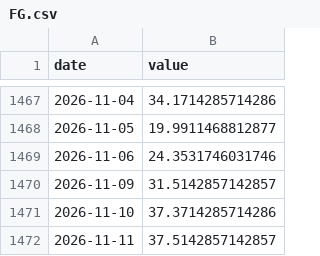
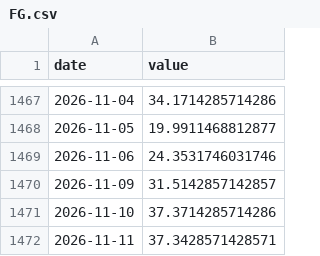
Before and after one commit to CL272/strategist-dashboard, a CSV file: archive/FG.csv, drawn as a sheet; only a part is shown, gaps mark what is left out.

```diff
--- a/archive/FG.csv
+++ b/archive/FG.csv
@@ -1471,2 +1471,2 @@ date,value
 2026-11-10,37.3714285714286
-2026-11-11,37.5142857142857
+2026-11-11,37.3428571428571
```
Also changed, not shown: archive/FG_PUTCALL.csv, archive/OIL_WTI_12M.csv, 2 other files.
